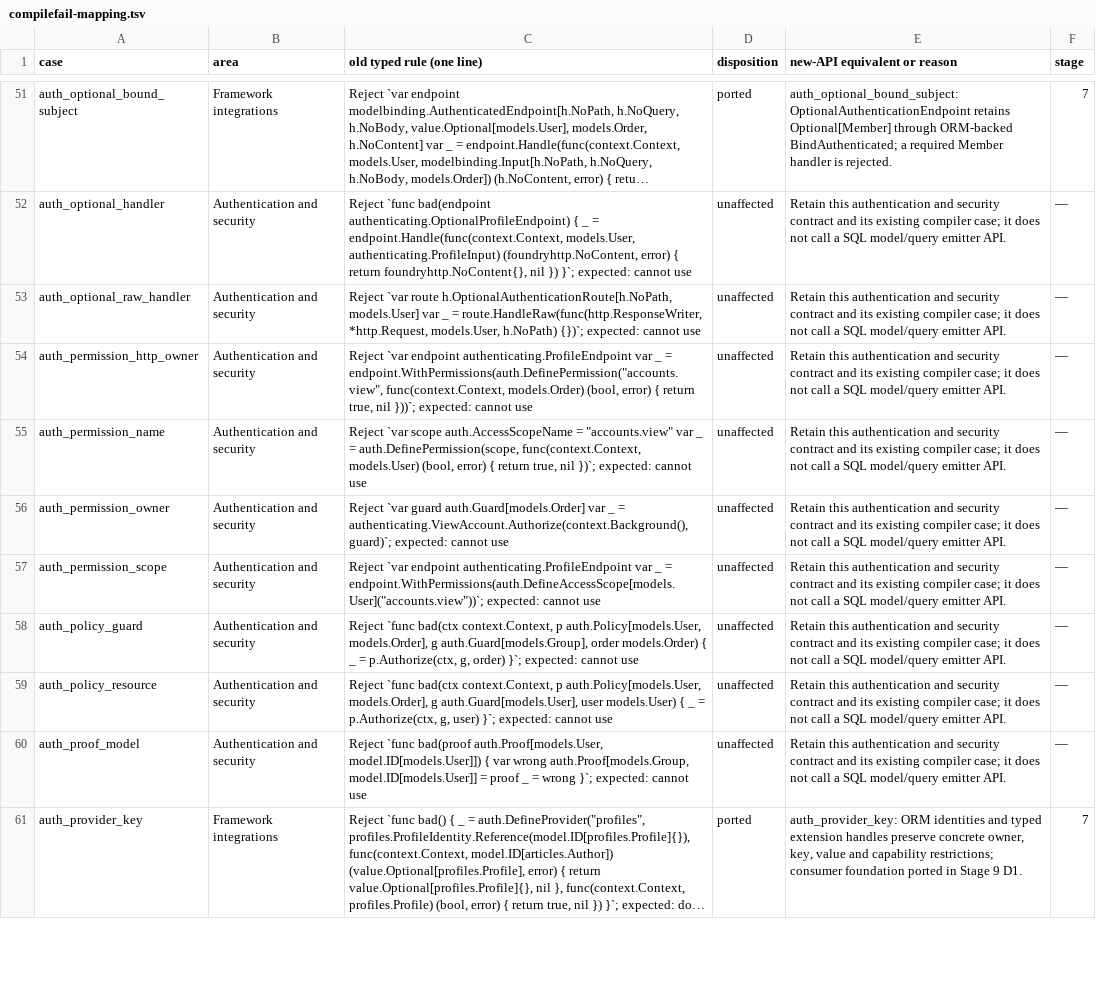
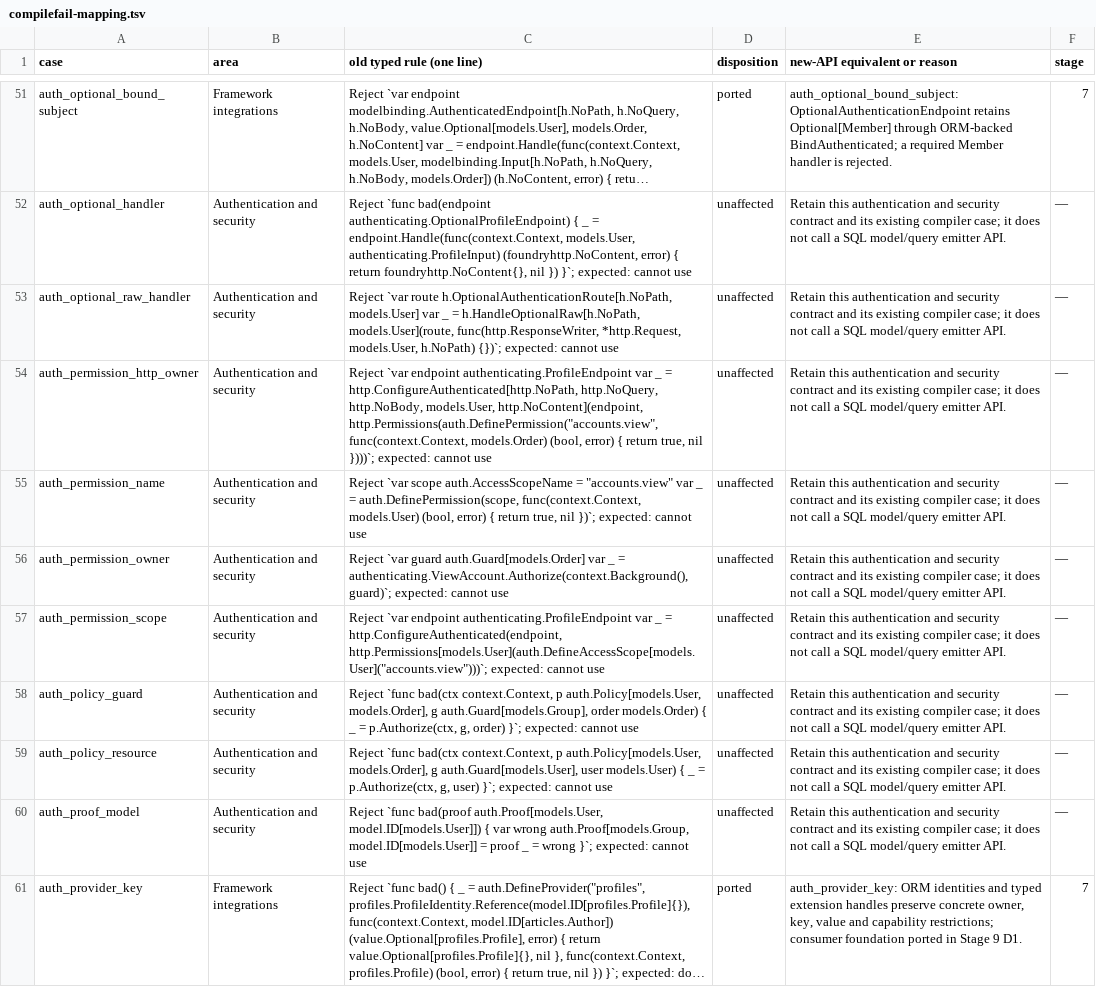
Before and after one commit to weiloon1234/Foundry-Go, a TSV file: blueprint/goway-data-layer/compilefail-mapping.tsv, drawn as a sheet; only a part is shown, gaps mark what is left out; long unchanged cells end in …; the diff covers the shown part only; the diff names each change by its address in the sheet, - before the commit and + after, or states it on an @@ line.

Commit message:
Catalogue the v0.2 replay-binding compile-negatives
The goway compile-negative catalogue now covers all 1,037 cases. It adds
the five http_replay_binding cases introduced with explicit replay
binding (amendment A1) and refreshes 31 rules whose source moved to the
v0.2 HTTP option and function forms. The README summary tables are
regenerated from the catalogue; the historical stage notes are left
unchanged.

```diff
--- a/blueprint/goway-data-layer/compilefail-mapping.tsv
+++ b/blueprint/goway-data-layer/compilefail-mapping.tsv
-C53 (old typed rule (one line)): …_ = route.HandleRaw(func(http.ResponseWriter, *http.Request, models.User,…
+C53 (old typed rule (one line)): …_ = h.HandleOptionalRaw[h.NoPath, models.User](route, func(http.ResponseWriter, *http.Request, models.User,…
-C54 (old typed rule (one line)): …_ = endpoint.WithPermissions(auth.DefinePermission("accounts.view", func(context.Context, models.Order) (bool, error) { return true, nil }))`; expected: cannot…
+C54 (old typed rule (one line)): …_ = http.ConfigureAuthenticated[http.NoPath, http.NoQuery, http.NoBody, models.User, http.NoContent](endpoint, http.Permissions(auth.DefinePermission("accounts.view", func(context.Context, models.Order) (bool, error) { return true, nil })))`; expected: cannot…
-C57 (old typed rule (one line)): …_ = endpoint.WithPermissions(auth.DefineAccessScope[models.User]("accounts.view"))`; expected: cannot…
+C57 (old typed rule (one line)): …_ = http.ConfigureAuthenticated(endpoint, http.Permissions[models.User](auth.DefineAccessScope[models.User]("accounts.view")))`; expected: cannot…
```
Also changed, not shown: 5 added rows and 28 edited cells elsewhere in this file, 2 other files.
